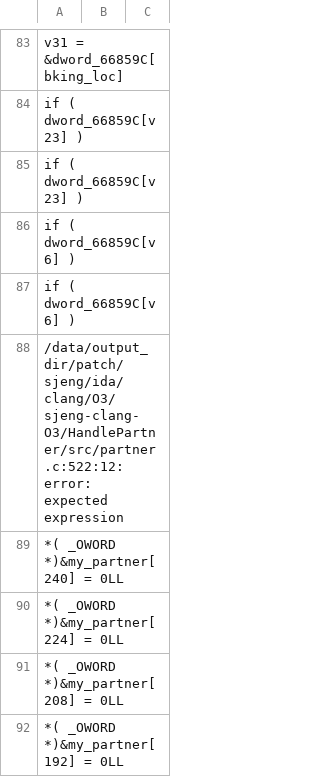
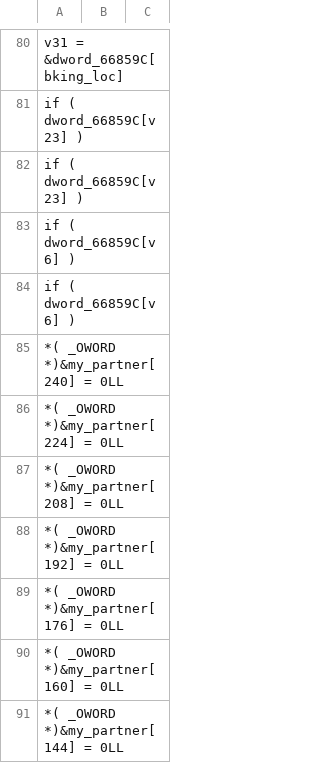
Before and after one commit to SheldonHH/get_similiarities, a CSV file: result3.csv, drawn as a sheet; only a part is shown, gaps mark what is left out; the shorter side is filled out with more unchanged rows; the diff covers the shown part only.

```diff
--- a/result3.csv
+++ b/result3.csv
@@ -87,3 +84,2 @@ if ( dword_66859C[v6] )
 if ( dword_66859C[v6] )
-/data/output_dir/patch/sjeng/ida/clang/O3/sjeng-clang-O3/HandlePartner/src/partner.c:522:12: error: expected expression
 *( _OWORD *)&my_partner[240] = 0LL;
```
Also changed, not shown: 15 removed rows elsewhere in this file, result0.csv, result1.csv, 8 other files.
